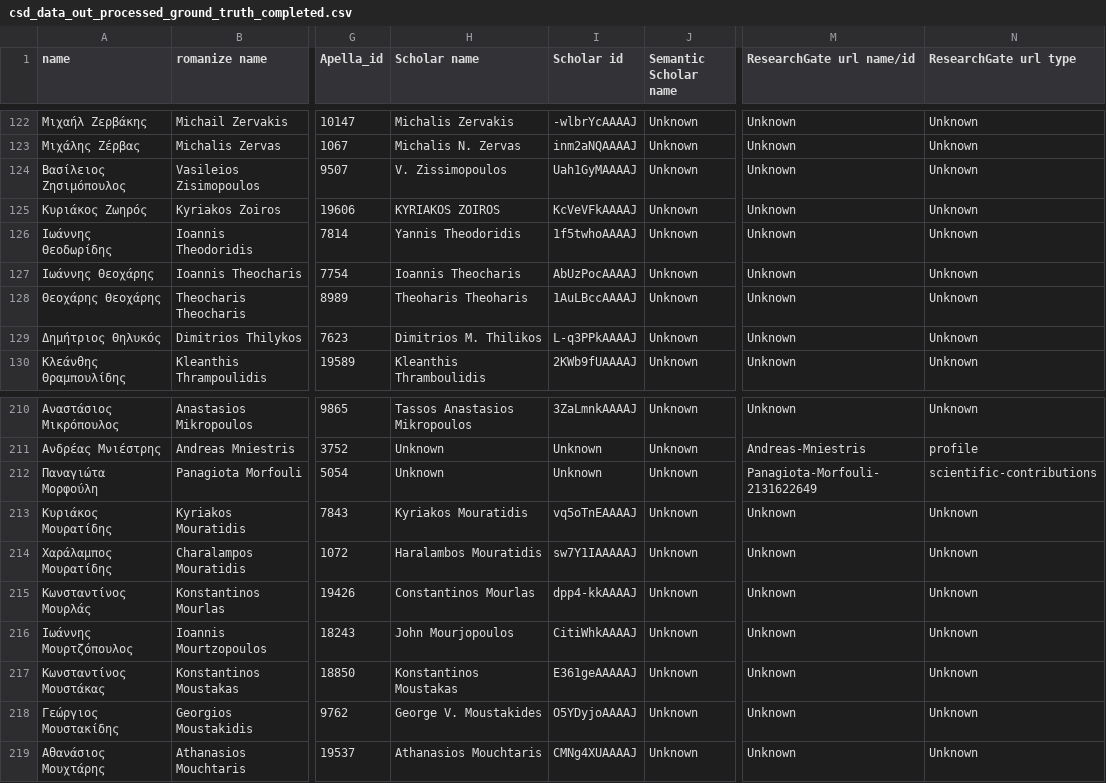
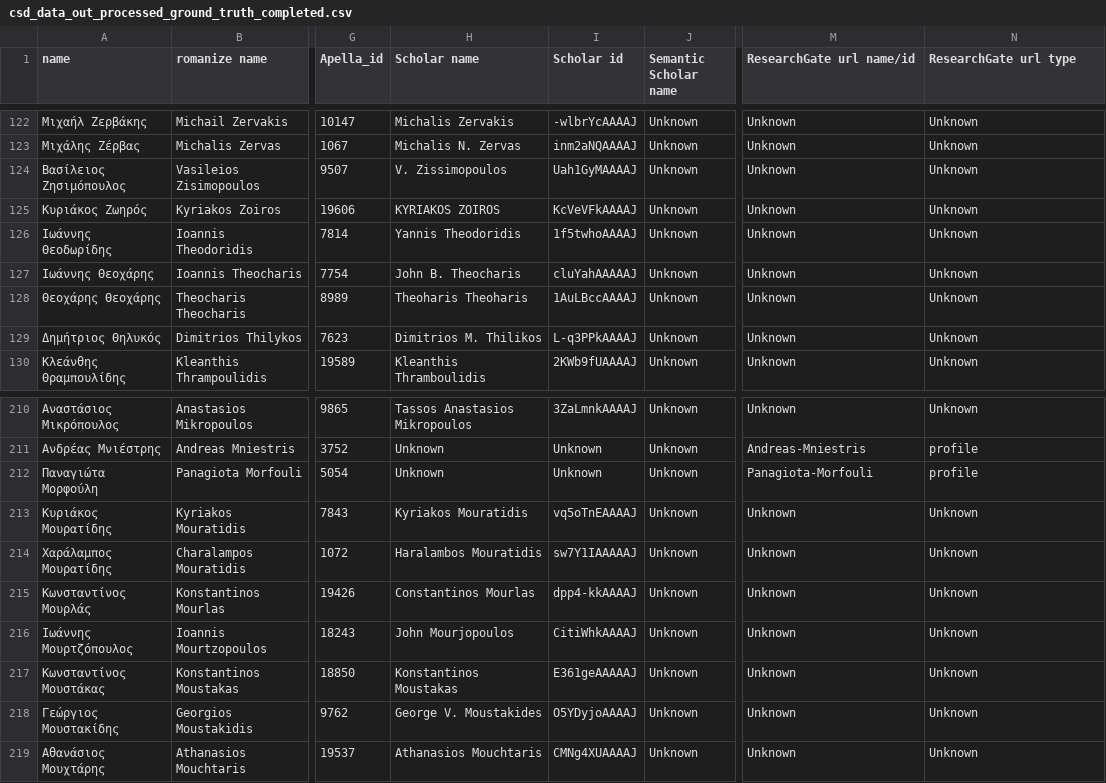
Before and after one commit to nikifori/Apella-plus-thesis, a CSV file: csv_files/csd_data_out_processed_ground_truth_completed.csv, drawn as a sheet; only a part is shown, gaps mark what is left out; the diff names each change by its address in the sheet, - before the commit and + after, or states it on an @@ line.

Commit message:
correct Ioannis Theocharis

```diff
--- a/csv_files/csd_data_out_processed_ground_truth_completed.csv
+++ b/csv_files/csd_data_out_processed_ground_truth_completed.csv
-H127 (Scholar name): Ioannis Theocharis
+H127 (Scholar name): John B. Theocharis
-I127 (Scholar id): AbUzPocAAAAJ
+I127 (Scholar id): cluYahAAAAAJ
-M212 (ResearchGate url name/id): Panagiota-Morfouli-2131622649
+M212 (ResearchGate url name/id): Panagiota-Morfouli
-N212 (ResearchGate url type): scientific-contributions
+N212 (ResearchGate url type): profile
```
Also changed, not shown: 2 other files.
